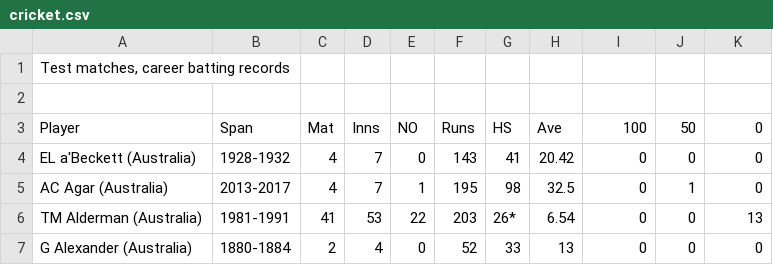
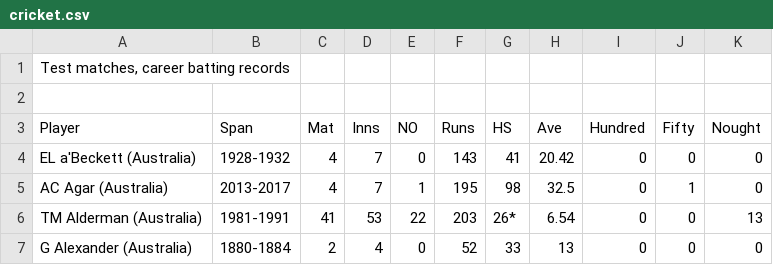
Before and after one commit to mvngu/hsnote, a CSV file: data/12/cricket.csv, drawn as a sheet; only a part is shown.

Commit message:
Update the headers of a data set.

```diff
--- a/data/12/cricket.csv
+++ b/data/12/cricket.csv
@@ -2,3 +2,3 @@
 ,,,,,,,,,,
-Player,Span,Mat,Inns,NO,Runs,HS,Ave,100,50,0
+Player,Span,Mat,Inns,NO,Runs,HS,Ave,Hundred,Fifty,Nought
 EL a'Beckett (Australia),1928-1932,4,7,0,143,41,20.42,0,0,0
```
